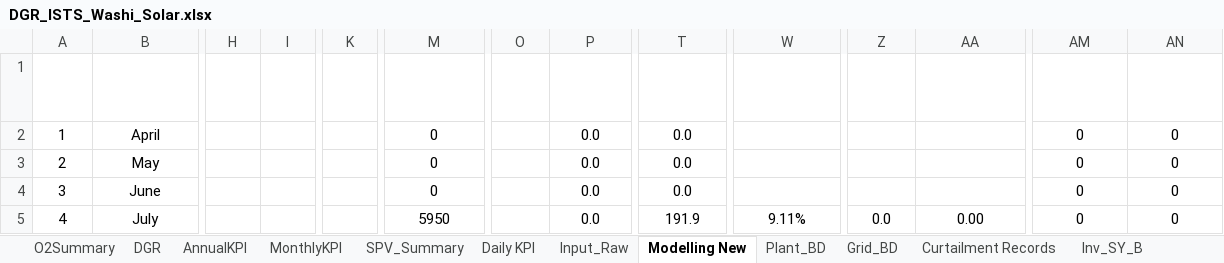
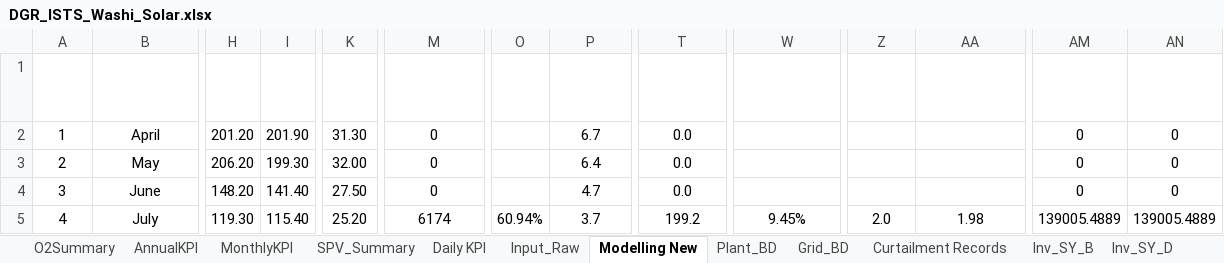
Before and after one commit to Awesome20225266/dgr-deviation-dashboard, an Excel workbook: DGR_Backup/DGR_ISTS_Washi_Solar.xlsx, sheet Modelling New, drawn as a sheet; only a part is shown, gaps mark what is left out; values as stored, in another font and other column widths than the file's, no borders; table styles not drawn; the diff covers the shown part only; the diff names each change by its address in the sheet, - before the commit and + after, or states it on an @@ line.

```diff
--- a/DGR_Backup/DGR_ISTS_Washi_Solar.xlsx (sheet Modelling New)
+++ b/DGR_Backup/DGR_ISTS_Washi_Solar.xlsx (sheet Modelling New)
-sheet tab: DGR
-H2 (GHI): (empty)
+H2 (GHI): 201.20
-I2 (POA): (empty)
+I2 (POA): 201.90
-K2 (Tamb): (empty)
+K2 (Tamb): 31.30
-P2 (Daily POA): 0.0
+P2 (Daily POA): 6.7
-H3 (GHI): (empty)
+H3 (GHI): 206.20
-I3 (POA): (empty)
+I3 (POA): 199.30
-K3 (Tamb): (empty)
+K3 (Tamb): 32.00
-P3 (Daily POA): 0.0
+P3 (Daily POA): 6.4
-H4 (GHI): (empty)
+H4 (GHI): 148.20
-I4 (POA): (empty)
+I4 (POA): 141.40
-K4 (Tamb): (empty)
+K4 (Tamb): 27.50
-P4 (Daily POA): 0.0
+P4 (Daily POA): 4.7
-H5 (GHI): (empty)
+H5 (GHI): 119.30
-I5 (POA): (empty)
+I5 (POA): 115.40
-K5 (Tamb): (empty)
+K5 (Tamb): 25.20
-M5 (Egrid (MWh)): 5950
+M5 (Egrid (MWh)): 6174
-O5 (PR): (empty)
+O5 (PR): 60.94%
-P5 (Daily POA): 0.0
+P5 (Daily POA): 3.7
-T5 (Daily Energy (MWh)): 191.9
+T5 (Daily Energy (MWh)): 199.2
-W5 (Bugt CUF (%)): 9.11%
+W5 (Bugt CUF (%)): 9.45%
-Z5 (Ave. Cap MTD): 0.0
+Z5 (Ave. Cap MTD): 2.0
-AA5 (Ave. Cap YTD): 0.00
+AA5 (Ave. Cap YTD): 1.98
-AM5 (CC*Bugt (MTD)): 0
+AM5 (CC*Bugt (MTD)): 139005.4889
-AN5 (CC*Bugt (YTD)): 0
+AN5 (CC*Bugt (YTD)): 139005.4889
```
Also changed, not shown: 12 removed rows and 80 edited cells elsewhere in this sheet, sheet Basic Data, sheet Plant_BD, sheet Daily KPI, sheet Inv_SY_B, sheet Input_Raw, sheet Inv_SY_D, 6 more sheets, formulas that keep their value, hidden cells, DGR_Backup/DGR_Ghatodi.xlsx, DGR_Backup/DGR_PWEGPL.xlsx, 15 other files.
